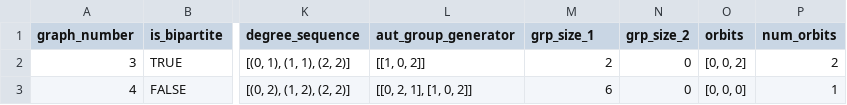
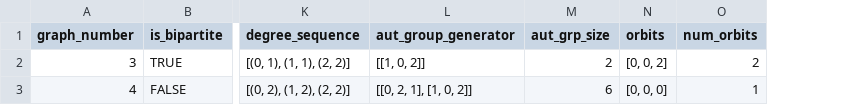
Before and after one commit to jao204/QAOA_Small_Graph, a CSV file: Small_Graph_Data/three_vertex.csv, drawn as a sheet; only a part is shown, gaps mark what is left out; the diff names each change by its address in the sheet, - before the commit and + after, or states it on an @@ line.

```diff
--- a/Small_Graph_Data/three_vertex.csv
+++ b/Small_Graph_Data/three_vertex.csv
-column N (grp_size_2), rows 2-3: 0 | 0
-M1: grp_size_1
+M1: aut_grp_size
```
Also changed, not shown: Small_Graph_Data/five_vertex.csv, Small_Graph_Data/four_vertex.csv, 4 other files.
